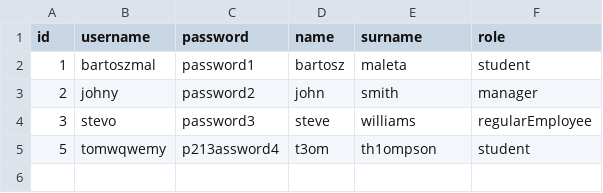
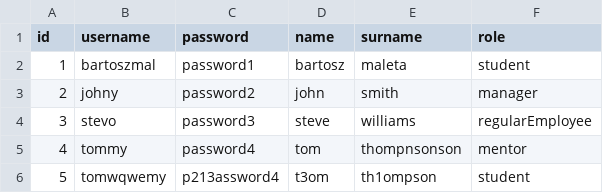
Before and after one commit to bartoszmaleta/learningManagmentSystem, a CSV file: src/main/resources/users.csv, drawn as a sheet.

Commit message:
Add editUser()

```diff
--- a/src/main/resources/users.csv
+++ b/src/main/resources/users.csv
@@ -4,2 +4,3 @@ id, username, password, name, surname, role,
 3,stevo,password3,steve,williams,regularEmployee,
+4,tommy,password4,tom,thompnsonson,mentor,
 5,tomwqwemy,p213assword4,t3om,th1ompson,student,
```
Also changed, not shown: 4 other files.
